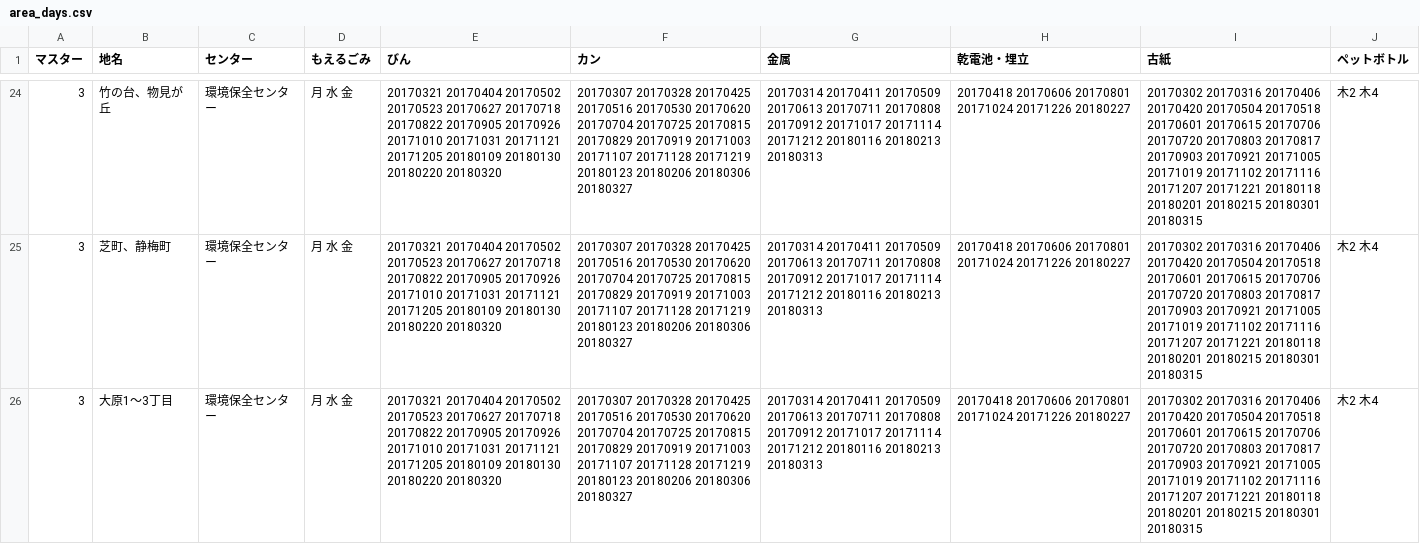
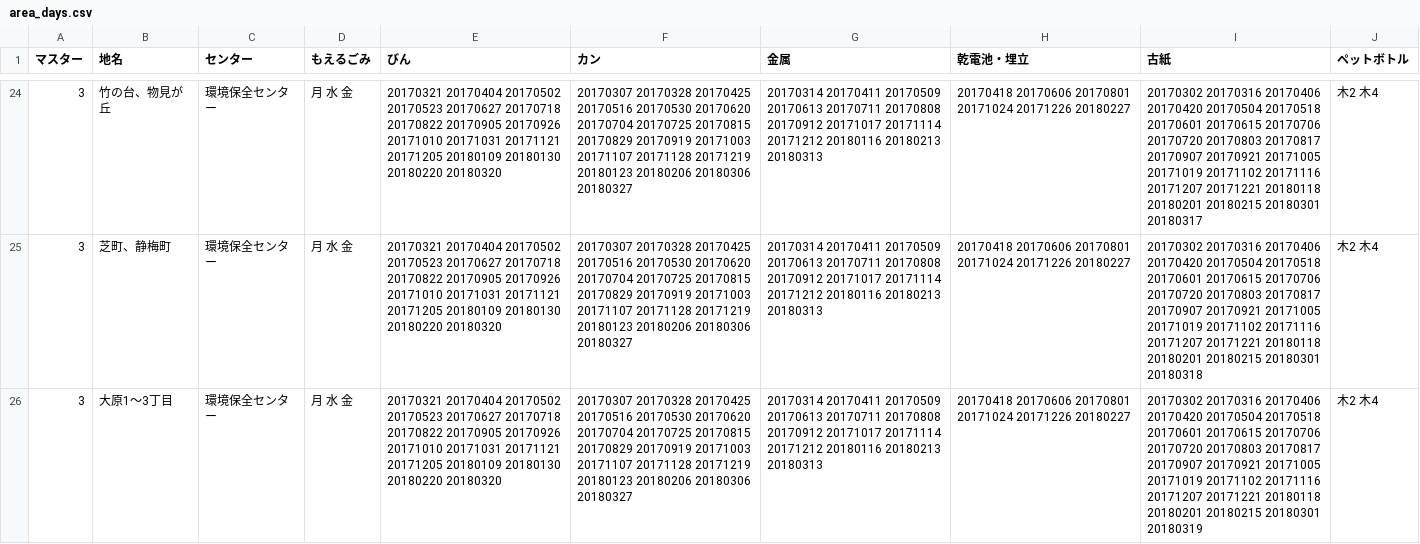
Before and after one commit to itoushi5374/5374, a CSV file: data/area_days.csv, drawn as a sheet; only a part is shown, gaps mark what is left out; the diff covers the shown part only; the diff names each change by its address in the sheet, - before the commit and + after, or states it on an @@ line.

Commit message:
Update area_days.csv

```diff
--- a/data/area_days.csv
+++ b/data/area_days.csv
-I24 (古紙): …20170803 20170817 20170903 20170921 20171005 20171019 20171102 20171116 20171207 20171221 20180118 20180201 20180215 20180301 20180315
+I24 (古紙): …20170803 20170817 20170907 20170921 20171005 20171019 20171102 20171116 20171207 20171221 20180118 20180201 20180215 20180301 20180317
-I25 (古紙): …20170803 20170817 20170903 20170921 20171005 20171019 20171102 20171116 20171207 20171221 20180118 20180201 20180215 20180301 20180315
+I25 (古紙): …20170803 20170817 20170907 20170921 20171005 20171019 20171102 20171116 20171207 20171221 20180118 20180201 20180215 20180301 20180318
-I26 (古紙): …20170803 20170817 20170903 20170921 20171005 20171019 20171102 20171116 20171207 20171221 20180118 20180201 20180215 20180301 20180315
+I26 (古紙): …20170803 20170817 20170907 20170921 20171005 20171019 20171102 20171116 20171207 20171221 20180118 20180201 20180215 20180301 20180319
```
Also changed, not shown: 44 edited cells elsewhere in this file.
